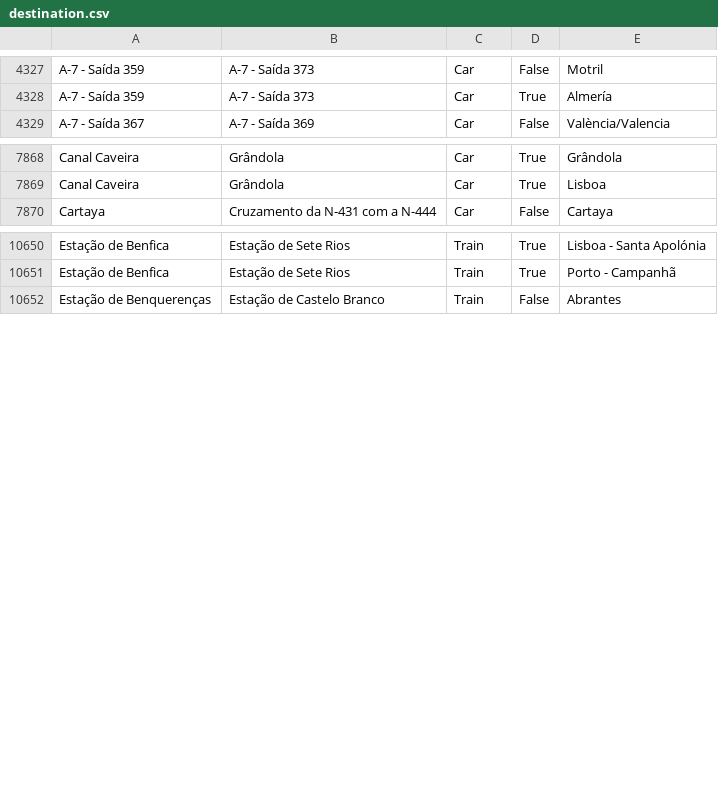
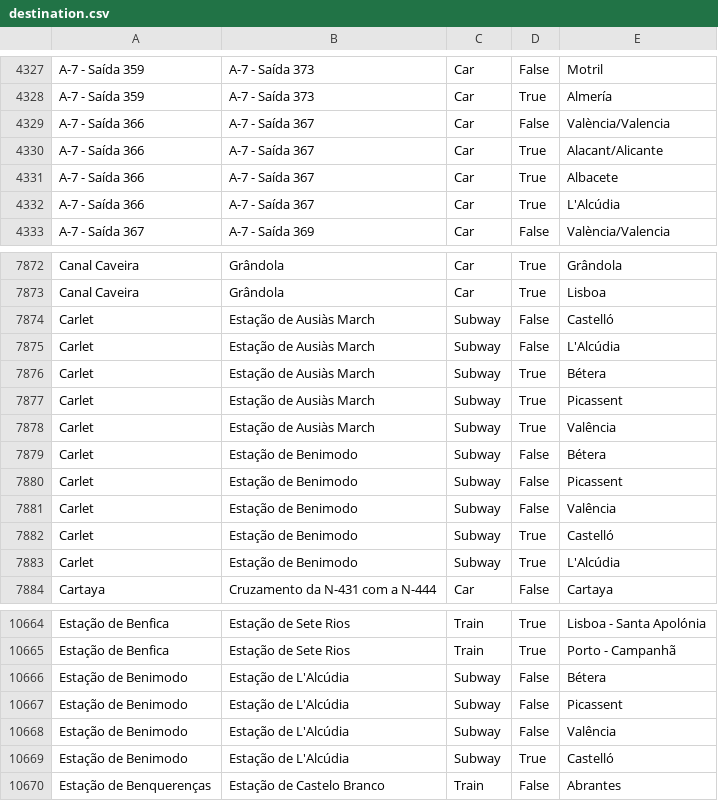
Before and after one commit to migueldgoncalves/Viajar, a CSV file: src/travel/csv/destination.csv, drawn as a sheet; only a part is shown, gaps mark what is left out; the diff names each change by its address in the sheet, - before the commit and + after, or states it on an @@ line.

Commit message:
3290 locations - New locations in Valencia

```diff
--- a/src/travel/csv/destination.csv
+++ b/src/travel/csv/destination.csv
+row 4329: A-7 - Saída 366 | A-7 - Saída 367 | Car | False | València/Valencia
+row 4330: A-7 - Saída 366 | A-7 - Saída 367 | Car | True | Alacant/Alicante
+row 4331: A-7 - Saída 366 | A-7 - Saída 367 | Car | True | Albacete
+row 4332: A-7 - Saída 366 | A-7 - Saída 367 | Car | True | L'Alcúdia
+row 7874: Carlet | Estação de Ausiàs March | Subway | False | Castelló
+row 7875: Carlet | Estação de Ausiàs March | Subway | False | L'Alcúdia
+row 7876: Carlet | Estação de Ausiàs March | Subway | True | Bétera
+row 7877: Carlet | Estação de Ausiàs March | Subway | True | Picassent
+row 7878: Carlet | Estação de Ausiàs March | Subway | True | Valência
+row 7879: Carlet | Estação de Benimodo | Subway | False | Bétera
+row 7880: Carlet | Estação de Benimodo | Subway | False | Picassent
+row 7881: Carlet | Estação de Benimodo | Subway | False | Valência
+row 7882: Carlet | Estação de Benimodo | Subway | True | Castelló
+row 7883: Carlet | Estação de Benimodo | Subway | True | L'Alcúdia
+row 10666: Estação de Benimodo | Estação de L'Alcúdia | Subway | False | Bétera
+row 10667: Estação de Benimodo | Estação de L'Alcúdia | Subway | False | Picassent
+row 10668: Estação de Benimodo | Estação de L'Alcúdia | Subway | False | Valência
+row 10669: Estação de Benimodo | Estação de L'Alcúdia | Subway | True | Castelló
```
Also changed, not shown: src/travel/csv/comarca.csv, src/travel/csv/connection.csv, 3 other files.
